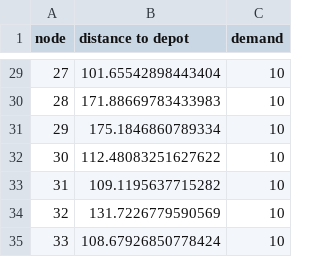
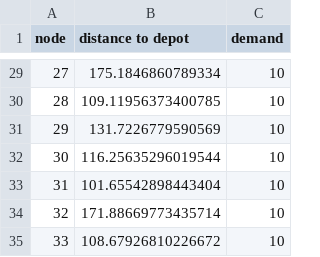
Before and after one commit to tilakbang/Vehicle_Routing_Problem, a CSV file: temp.csv, drawn as a sheet; only a part is shown, gaps mark what is left out; the diff covers the shown part only.

```diff
--- a/temp.csv
+++ b/temp.csv
@@ -29,7 +29,7 @@ node,distance to depot,demand
-27,101.65542898443404,10
-28,171.88669783433983,10
-29,175.1846860789334,10
-30,112.48083251627622,10
-31,109.1195637715282,10
-32,131.7226779590569,10
-33,108.67926850778424,10
+27,175.1846860789334,10
+28,109.11956373400785,10
+29,131.7226779590569,10
+30,116.25635296019544,10
+31,101.65542898443404,10
+32,171.88669773435714,10
+33,108.67926810226672,10
```
Also changed, not shown: 33 edited cells elsewhere in this file, temp1.csv, 31 other files.
